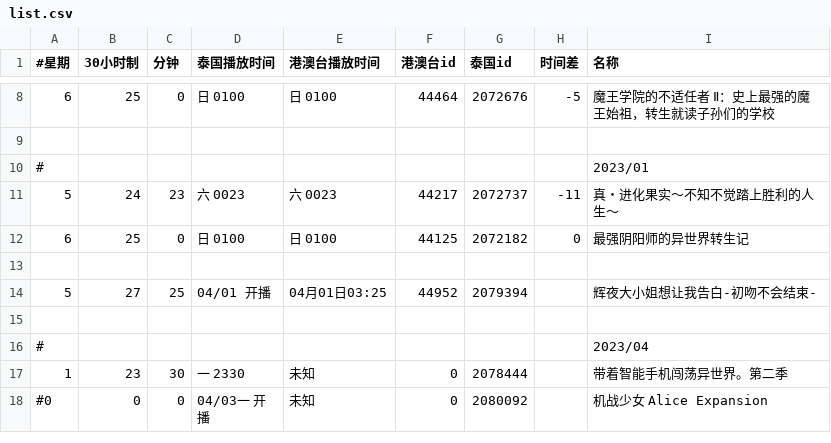
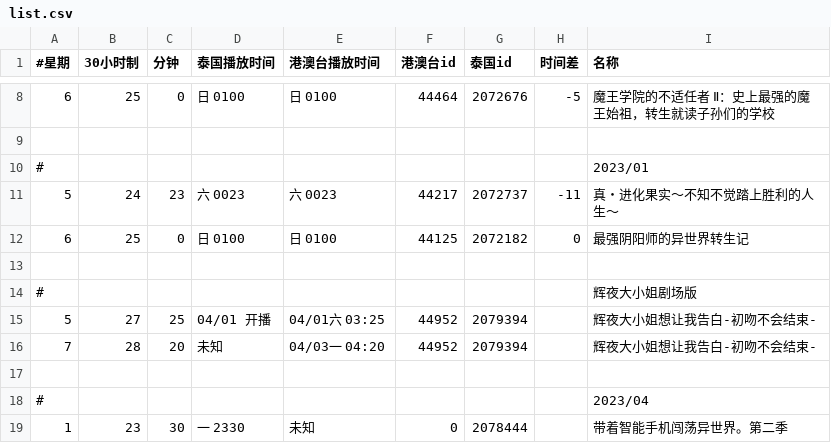
Before and after one commit to david082321/FurrySub, a CSV file: list.csv, drawn as a sheet; only a part is shown, gaps mark what is left out; the shorter side is filled out with more unchanged rows.

Commit message:
+ 辉夜大小姐剧场版

```diff
--- a/list.csv
+++ b/list.csv
@@ -13,3 +13,5 @@
 
-5,27,25,04/01 开播,04月01日03:25,44952,2079394,,辉夜大小姐想让我告白-初吻不会结束-
+#,,,,,,,,辉夜大小姐剧场版
+5,27,25,04/01 开播,04/01六 03:25,44952,2079394,,辉夜大小姐想让我告白-初吻不会结束-
+7,28,20,未知,04/03一 04:20,44952,2079394,,辉夜大小姐想让我告白-初吻不会结束-
 
```
